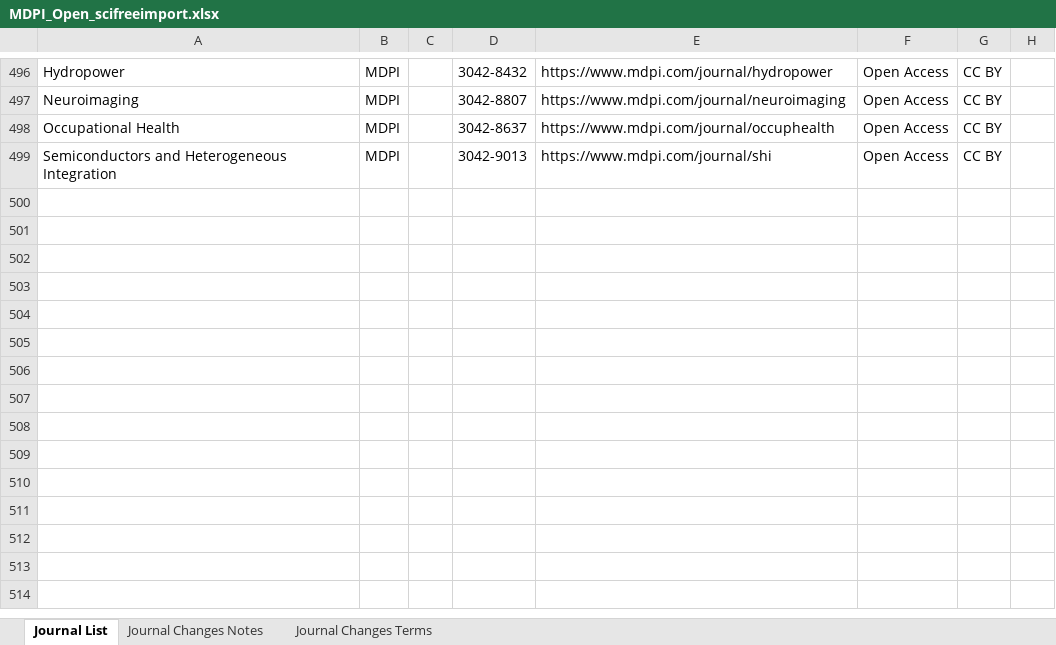
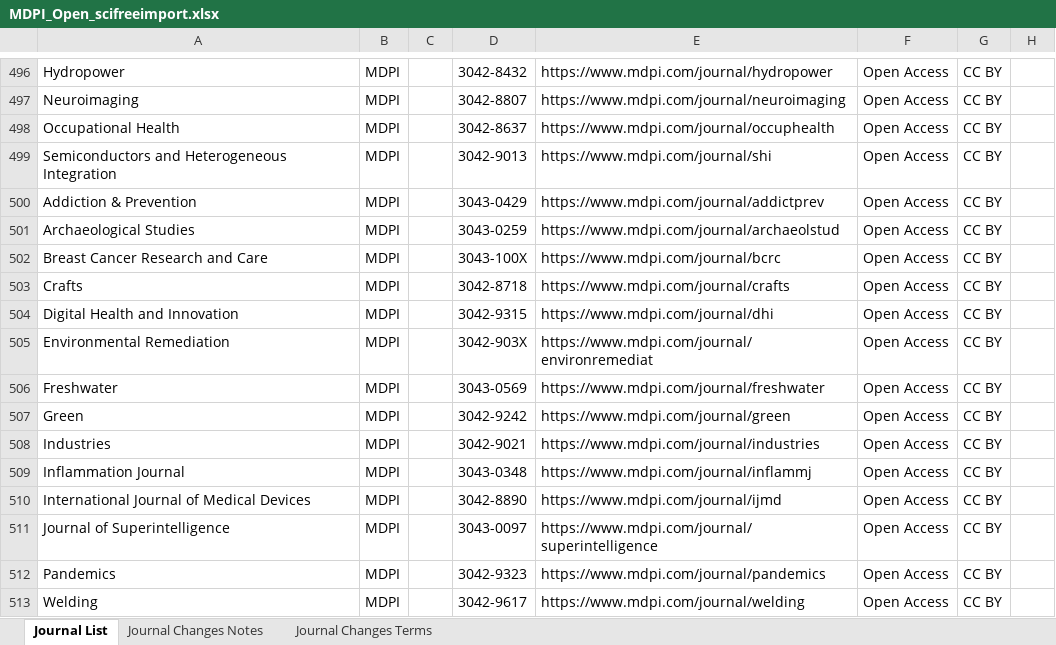
Before and after one commit to SciFreeOrg/UK-CoP, an Excel workbook: UK_CoP_TitleLists/MDPI_Open_scifreeimport.xlsx, sheet Journal List, drawn as a sheet; only a part is shown, gaps mark what is left out; values as stored, in another font and other column widths than the file's, no borders; table styles not drawn; the diff names each change by its address in the sheet, - before the commit and + after, or states it on an @@ line.

Commit message:
MDPI_Open_scifreeimport.xlsx - 260703

```diff
--- a/UK_CoP_TitleLists/MDPI_Open_scifreeimport.xlsx (sheet Journal List)
+++ b/UK_CoP_TitleLists/MDPI_Open_scifreeimport.xlsx (sheet Journal List)
+row 500: Addiction & Prevention | MDPI |  | 3043-0429 | https://www.mdpi.com/journal/addictprev | Open Access | CC BY
+row 501: Archaeological Studies | MDPI |  | 3043-0259 | https://www.mdpi.com/journal/archaeolstud | Open Access | CC BY
+row 502: Breast Cancer Research and Care | MDPI |  | 3043-100X | https://www.mdpi.com/journal/bcrc | Open Access | CC BY
+row 503: Crafts | MDPI |  | 3042-8718 | https://www.mdpi.com/journal/crafts | Open Access | CC BY
+row 504: Digital Health and Innovation | MDPI |  | 3042-9315 | https://www.mdpi.com/journal/dhi | Open Access | CC BY
+row 505: Environmental Remediation | MDPI |  | 3042-903X | https://www.mdpi.com/journal/environremediat | Open Access | CC BY
+row 506: Freshwater | MDPI |  | 3043-0569 | https://www.mdpi.com/journal/freshwater | Open Access | CC BY
+row 507: Green | MDPI |  | 3042-9242 | https://www.mdpi.com/journal/green | Open Access | CC BY
+row 508: Industries | MDPI |  | 3042-9021 | https://www.mdpi.com/journal/industries | Open Access | CC BY
+row 509: Inflammation Journal | MDPI |  | 3043-0348 | https://www.mdpi.com/journal/inflammj | Open Access | CC BY
+row 510: International Journal of Medical Devices | MDPI |  | 3042-8890 | https://www.mdpi.com/journal/ijmd | Open Access | CC BY
+row 511: Journal of Superintelligence | MDPI |  | 3043-0097 | https://www.mdpi.com/journal/superintelligence | Open Access | CC BY
+row 512: Pandemics | MDPI |  | 3042-9323 | https://www.mdpi.com/journal/pandemics | Open Access | CC BY
+row 513: Welding | MDPI |  | 3042-9617 | https://www.mdpi.com/journal/welding | Open Access | CC BY
```
Also changed, not shown: sheet Journal Changes Notes.
